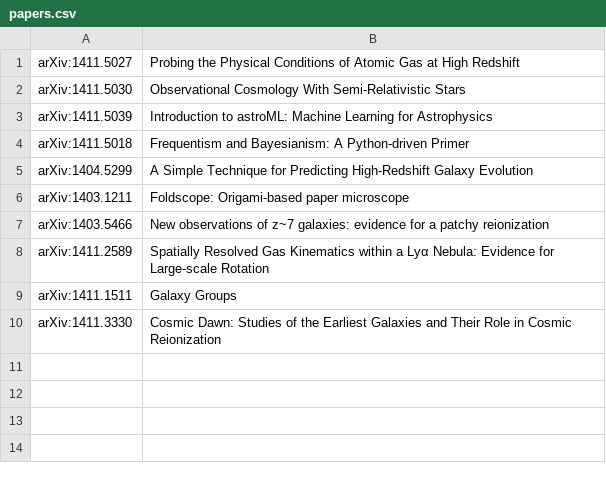
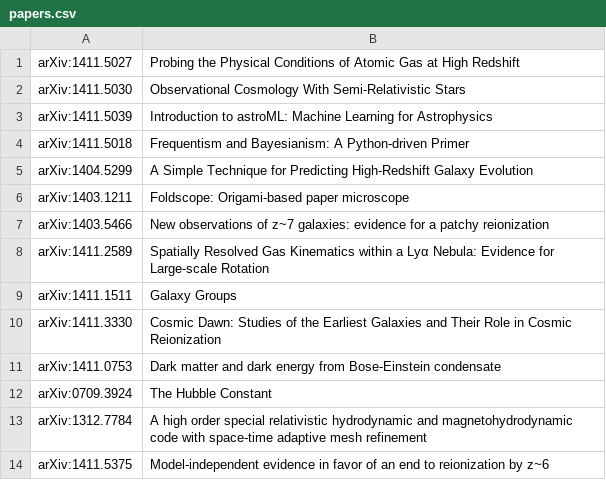
Before and after one commit to jngaravitoc/papers, a CSV file: papers.csv, drawn as a sheet; the diff names each change by its address in the sheet, - before the commit and + after, or states it on an @@ line.

Commit message:
Update papers.csv

```diff
--- a/papers.csv
+++ b/papers.csv
+row 11: arXiv:1411.0753 | Dark matter and dark energy from Bose-Einstein condensate
+row 12: arXiv:0709.3924 | The Hubble Constant
+row 13: arXiv:1312.7784 | A high order special relativistic hydrodynamic and magnetohydrodynamic code with space-time adaptive mesh refinement
+row 14: arXiv:1411.5375 | Model-independent evidence in favor of an end to reionization by z~6
```
